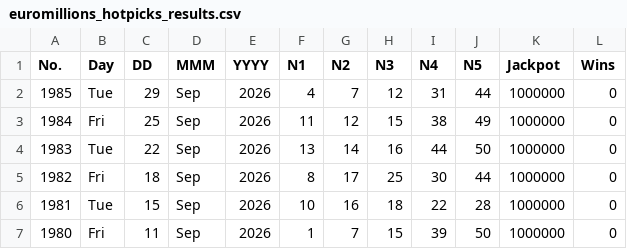
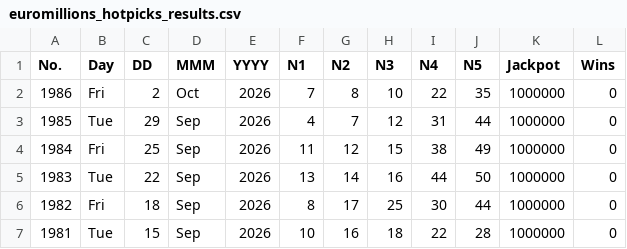
Before and after one commit to muckypaws/lottery-data, a CSV file: euromillions_hotpicks_results.csv, drawn as a sheet; only a part is shown; the shorter side is filled out with more unchanged rows; the diff names each change by its address in the sheet, - before the commit and + after, or states it on an @@ line.

```diff
--- a/euromillions_hotpicks_results.csv
+++ b/euromillions_hotpicks_results.csv
+row 2: 1986 | Fri | 2 | Oct | 2026 | 7 | 8 | 10 | 22 | 35 | 1000000 | 0
```
Also changed, not shown: euromillions_hotpicks_prizes.csv, thunderball_results.csv, 2 other files.
